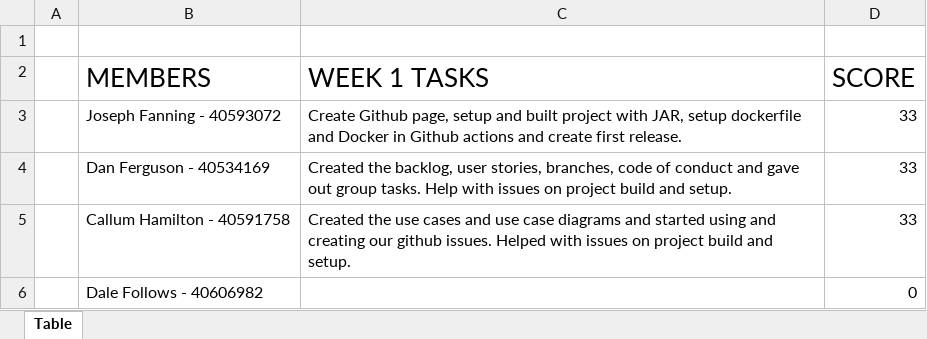
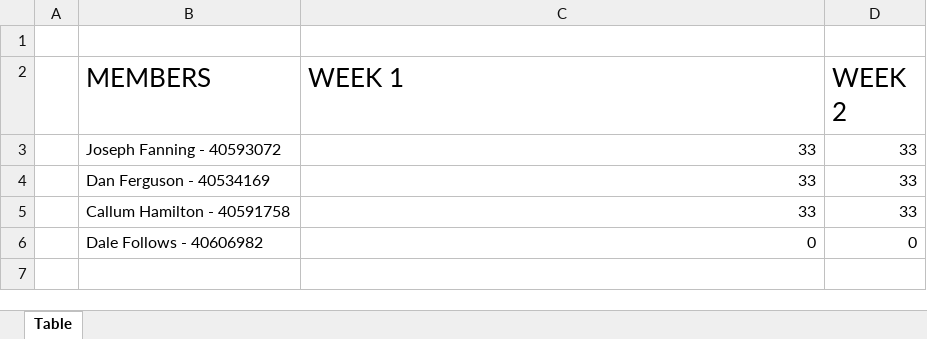
Before and after one commit to josephfanning/CW-Group19, an Excel workbook: TeamContributions.xlsx, sheet Table, drawn as a sheet; values as stored, in another font and other column widths than the file's, no borders; table styles not drawn; the diff names each change by its address in the sheet, - before the commit and + after, or states it on an @@ line.

Commit message:
Updated team spreadsheet for code review 2

```diff
--- a/TeamContributions.xlsx (sheet Table)
+++ b/TeamContributions.xlsx (sheet Table)
-C2: WEEK 1 TASKS
+C2: WEEK 1
-D2: SCORE
+D2: WEEK 2
-C3 (WEEK 1): Create Github page, setup and built project with JAR, setup dockerfile and Docker in Github actions and create first release.
+C3 (WEEK 1): 33
-C4 (WEEK 1): Created the backlog, user stories, branches, code of conduct and gave out group tasks. Help with issues on project build and setup.
+C4 (WEEK 1): 33
-C5 (WEEK 1): Created the use cases and use case diagrams and started using and creating our github issues. Helped with issues on project build and setup.
+C5 (WEEK 1): 33
-C6 (WEEK 1): (empty)
+C6 (WEEK 1): 0
```
